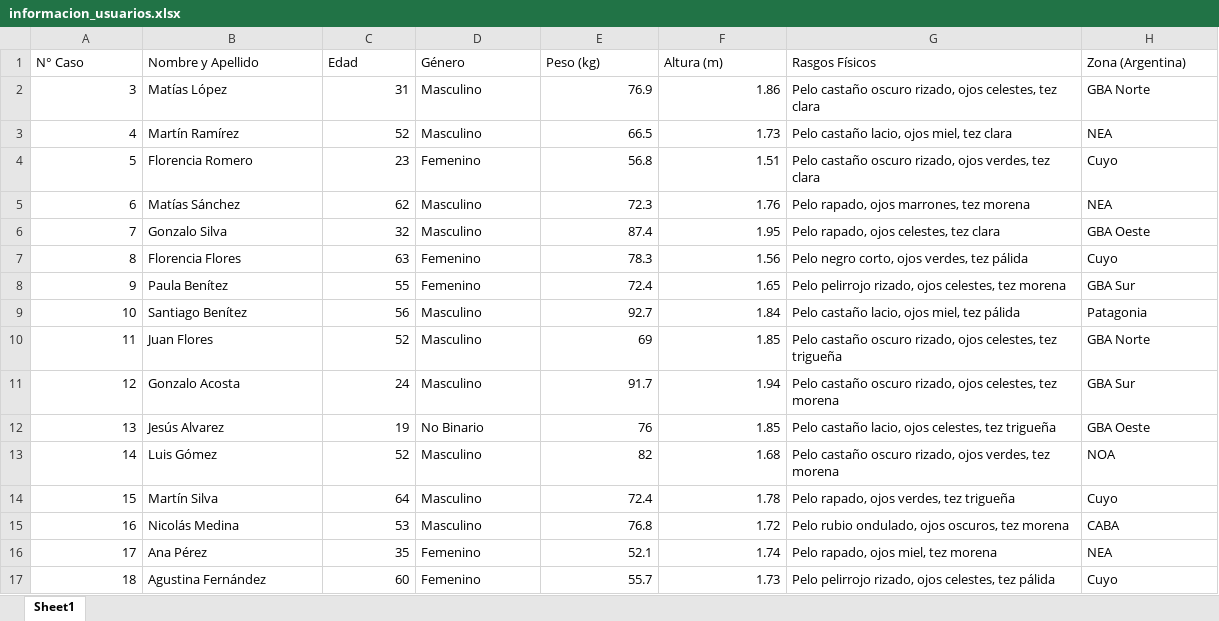
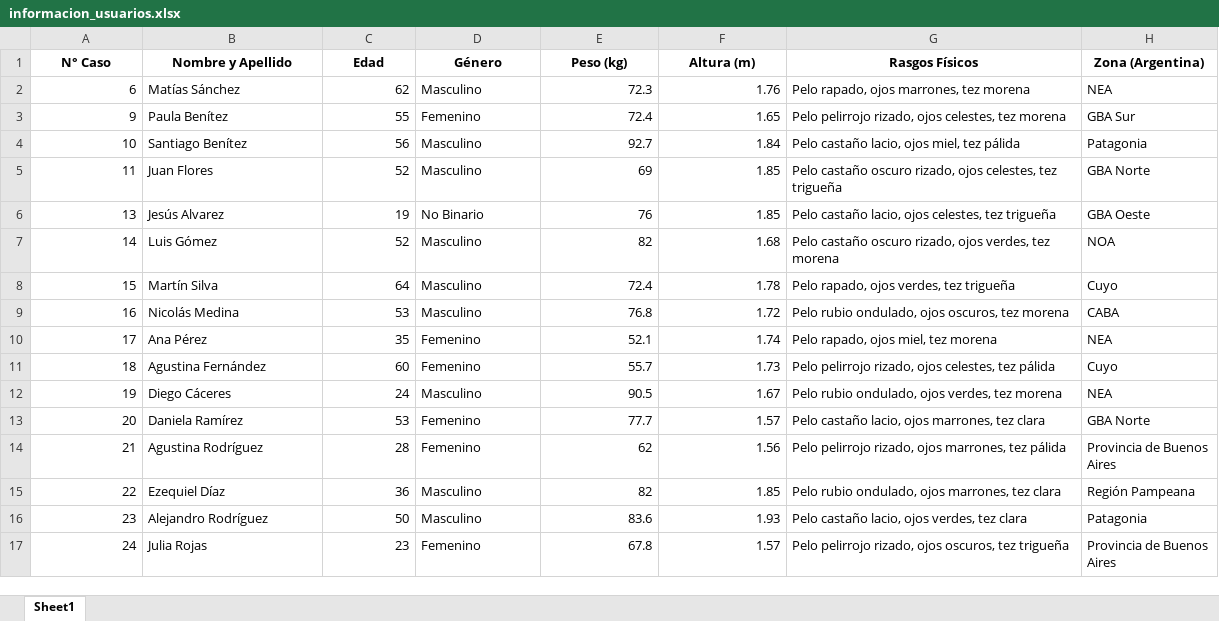
Before and after one commit to catalinahawes/TP_Aplicado, an Excel workbook: Datos/informacion_usuarios.xlsx, sheet Sheet1, drawn as a sheet; only a part is shown; the shorter side is filled out with more unchanged rows; values as stored, in another font and other column widths than the file's, no borders; rows hold the shown columns only; the diff covers the shown part only; the diff names each change by its address in the sheet, - before the commit and + after, or states it on an @@ line.

Commit message:
cambios de principal y funcion modificar casos

```diff
--- a/Datos/informacion_usuarios.xlsx (sheet Sheet1)
+++ b/Datos/informacion_usuarios.xlsx (sheet Sheet1)
@@ A1:H1 bold: off → on, alignment: left → center @@
-row 2: 3 | Matías López | 31 | Masculino | 76.9 | 1.86 | Pelo castaño oscuro rizado, ojos celestes, tez clara | GBA Norte
-row 3: 4 | Martín Ramírez | 52 | Masculino | 66.5 | 1.73 | Pelo castaño lacio, ojos miel, tez clara | NEA
-row 4: 5 | Florencia Romero | 23 | Femenino | 56.8 | 1.51 | Pelo castaño oscuro rizado, ojos verdes, tez clara | Cuyo
-row 6: 7 | Gonzalo Silva | 32 | Masculino | 87.4 | 1.95 | Pelo rapado, ojos celestes, tez clara | GBA Oeste
-row 7: 8 | Florencia Flores | 63 | Femenino | 78.3 | 1.56 | Pelo negro corto, ojos verdes, tez pálida | Cuyo
-row 11: 12 | Gonzalo Acosta | 24 | Masculino | 91.7 | 1.94 | Pelo castaño oscuro rizado, ojos celestes, tez morena | GBA Sur
```
Also changed, not shown: cell formats elsewhere in this sheet, 3 other files.
